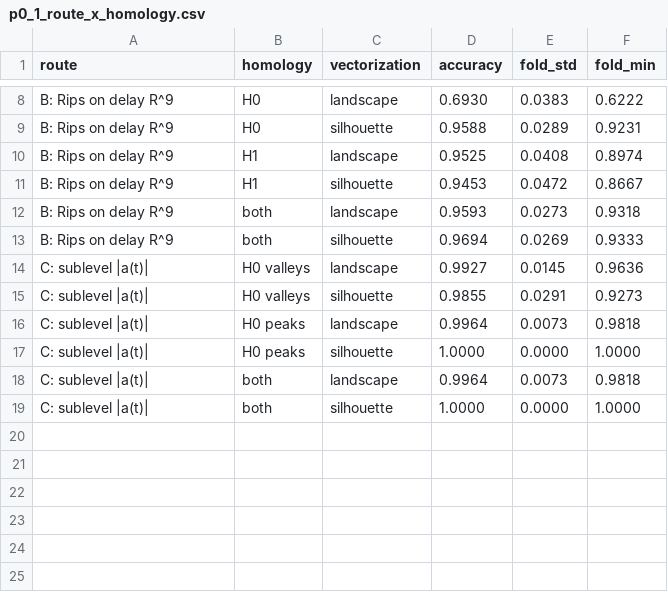
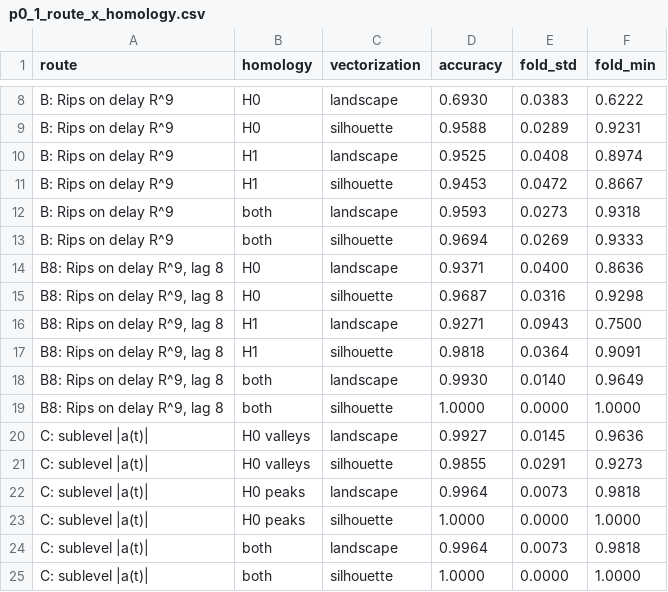
Before and after one commit to CHHUII04/psl-tda-gait-recognition, a CSV file: Final_Integration/tables/p0_1_route_x_homology.csv, drawn as a sheet; only a part is shown, gaps mark what is left out.

```diff
--- a/Final_Integration/tables/p0_1_route_x_homology.csv
+++ b/Final_Integration/tables/p0_1_route_x_homology.csv
@@ -13,2 +13,8 @@ B: Rips on delay R^9,both,landscape,0.9593,0.0273,0.9318
 B: Rips on delay R^9,both,silhouette,0.9694,0.0269,0.9333
+"B8: Rips on delay R^9, lag 8",H0,landscape,0.9371,0.0400,0.8636
+"B8: Rips on delay R^9, lag 8",H0,silhouette,0.9687,0.0316,0.9298
+"B8: Rips on delay R^9, lag 8",H1,landscape,0.9271,0.0943,0.7500
+"B8: Rips on delay R^9, lag 8",H1,silhouette,0.9818,0.0364,0.9091
+"B8: Rips on delay R^9, lag 8",both,landscape,0.9930,0.0140,0.9649
+"B8: Rips on delay R^9, lag 8",both,silhouette,1.0000,0.0000,1.0000
 C: sublevel |a(t)|,H0 valleys,landscape,0.9927,0.0145,0.9636
```
Also changed, not shown: 36 other files.
